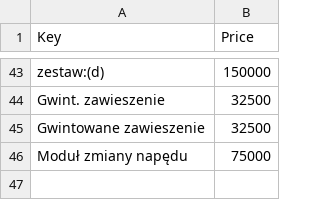
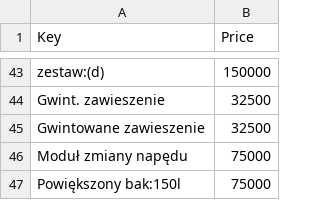
Before and after one commit to spamer7777-lgtm/777bot-dc, a CSV file: data/mech_prices.csv, drawn as a sheet; only a part is shown, gaps mark what is left out; the diff names each change by its address in the sheet, - before the commit and + after, or states it on an @@ line.

Commit message:
Update mech_prices.csv

```diff
--- a/data/mech_prices.csv
+++ b/data/mech_prices.csv
+row 47: Powiększony bak:150l | 75000
```
